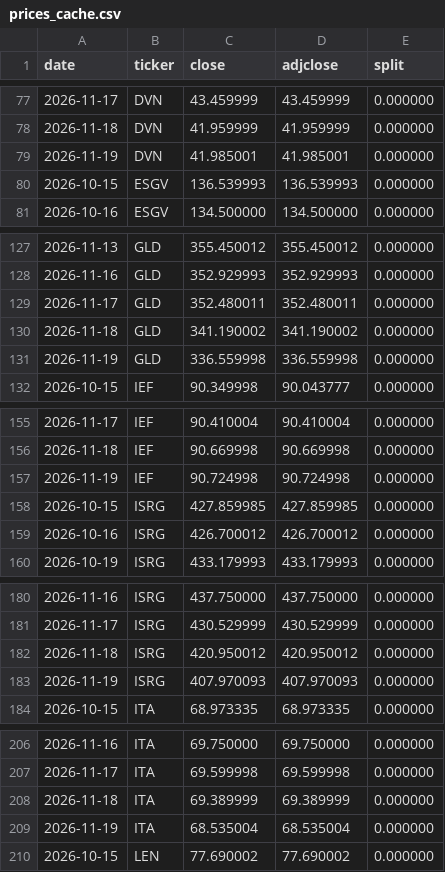
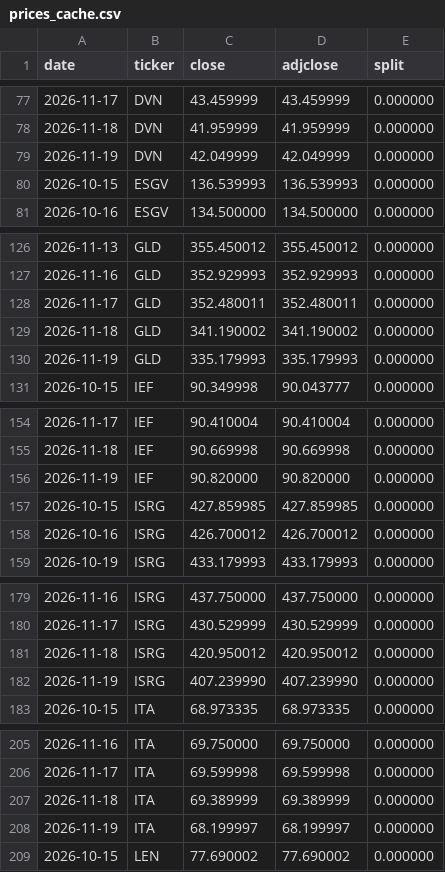
Before and after one commit to Fourier-Fund/Fourier-Fund.github.io, a CSV file: data/prices_cache.csv, drawn as a sheet; only a part is shown, gaps mark what is left out; the diff covers the shown part only.

```diff
--- a/data/prices_cache.csv
+++ b/data/prices_cache.csv
@@ -78,3 +78,3 @@ date,ticker,close,adjclose,split
 2026-11-18,DVN,41.959999,41.959999,0.000000
-2026-11-19,DVN,41.985001,41.985001,0.000000
+2026-11-19,DVN,42.049999,42.049999,0.000000
 2026-10-15,ESGV,136.539993,136.539993,0.000000
@@ -130,3 +129,3 @@ date,ticker,close,adjclose,split
 2026-11-18,GLD,341.190002,341.190002,0.000000
-2026-11-19,GLD,336.559998,336.559998,0.000000
+2026-11-19,GLD,335.179993,335.179993,0.000000
 2026-10-15,IEF,90.349998,90.043777,0.000000
@@ -156,3 +155,3 @@ date,ticker,close,adjclose,split
 2026-11-18,IEF,90.669998,90.669998,0.000000
-2026-11-19,IEF,90.724998,90.724998,0.000000
+2026-11-19,IEF,90.820000,90.820000,0.000000
 2026-10-15,ISRG,427.859985,427.859985,0.000000
@@ -182,3 +181,3 @@ date,ticker,close,adjclose,split
 2026-11-18,ISRG,420.950012,420.950012,0.000000
-2026-11-19,ISRG,407.970093,407.970093,0.000000
+2026-11-19,ISRG,407.239990,407.239990,0.000000
 2026-10-15,ITA,68.973335,68.973335,0.000000
@@ -208,3 +207,3 @@ date,ticker,close,adjclose,split
 2026-11-18,ITA,69.389999,69.389999,0.000000
-2026-11-19,ITA,68.535004,68.535004,0.000000
+2026-11-19,ITA,68.199997,68.199997,0.000000
 2026-10-15,LEN,77.690002,77.690002,0.000000
```
Also changed, not shown: 3 removed rows and 36 edited cells elsewhere in this file, 1 other file.
